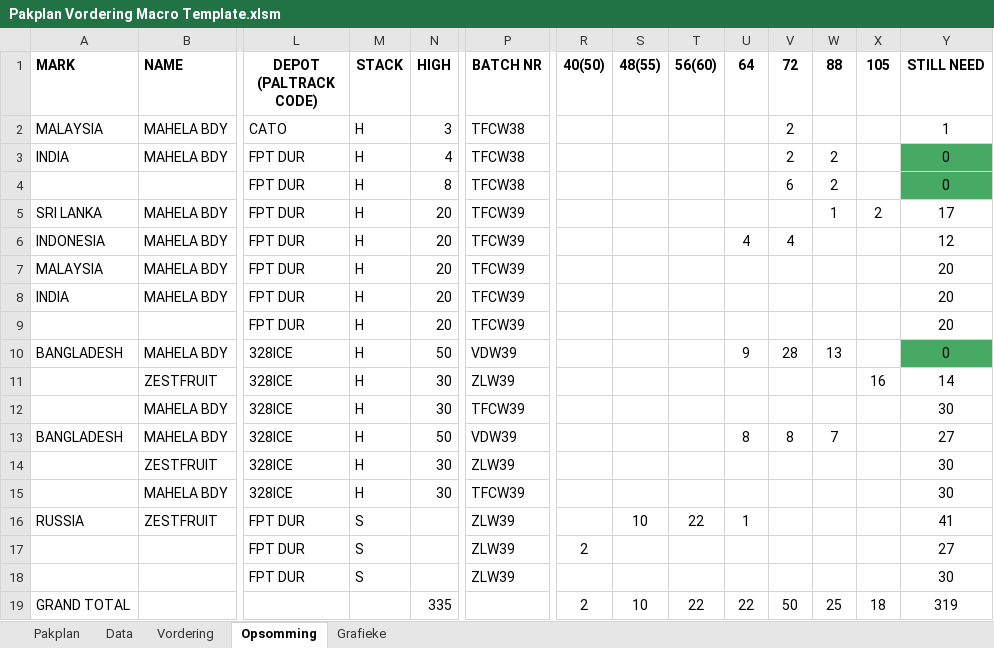
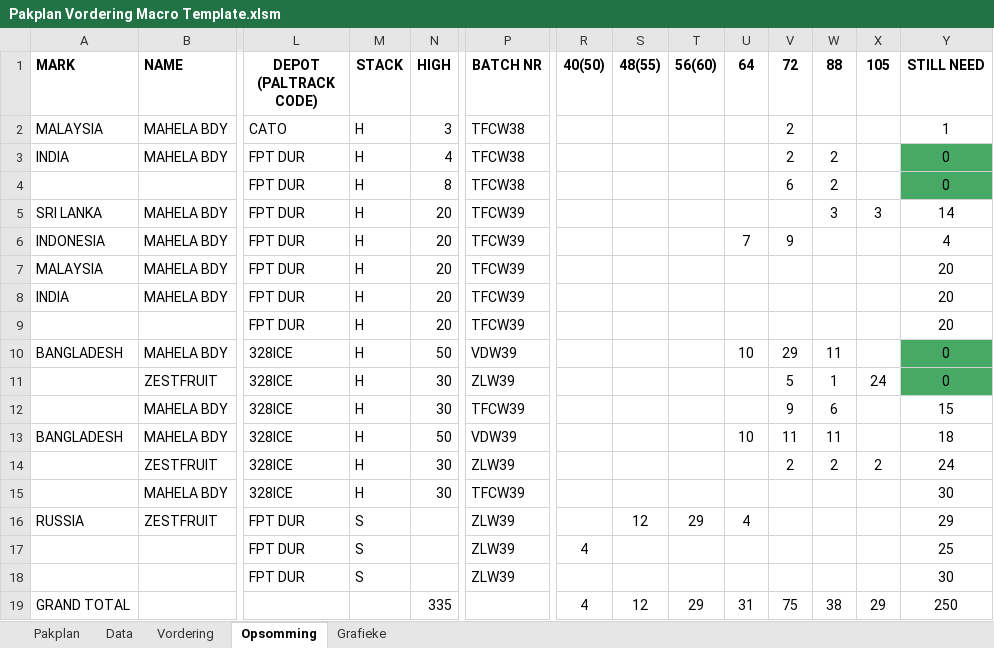
Before and after one commit to MonopoLoid/Pakplan_Vordering, an Excel workbook: Pakplan Vordering Macro Template.xlsm, sheet Opsomming, drawn as a sheet; only a part is shown, gaps mark what is left out; values as stored, in another font and other column widths than the file's, no borders; removed rows and columns are numbered as before the commit, all else as after; rows hold the shown columns only; the diff names each change by its address in the sheet, - before the commit and + after, or states it on an @@ line.

```diff
--- a/Pakplan Vordering Macro Template.xlsm (sheet Opsomming)
+++ b/Pakplan Vordering Macro Template.xlsm (sheet Opsomming)
-W5 (88): 1
+W5 (88): 3
-X5 (105): 2
+X5 (105): 3
-Y5 (STILL NEED): 17
+Y5 (STILL NEED): 14
-U6 (64): 4
+U6 (64): 7
-V6 (72): 4
+V6 (72): 9
-Y6 (STILL NEED): 12
+Y6 (STILL NEED): 4
-U10 (64): 9
+U10 (64): 10
-V10 (72): 28
+V10 (72): 29
-W10 (88): 13
+W10 (88): 11
-V11 (72): (empty)
+V11 (72): 5
-W11 (88): (empty)
+W11 (88): 1
-X11 (105): 16
+X11 (105): 24
-Y11 (STILL NEED): 14
+Y11 (STILL NEED): 0
-Y11 fill: none
+Y11 fill: #46AA64
+row 12:  | MAHELA BDY | 328ICE | H | 30 | TFCW39 |  |  |  |  | 9 | 6 |  | 15
+row 13: BANGLADESH | MAHELA BDY | 328ICE | H | 50 | VDW39 |  |  |  | 10 | 11 | 11 |  | 18
+row 14:  | ZESTFRUIT | 328ICE | H | 30 | ZLW39 |  |  |  |  | 2 | 2 | 2 | 24
-row 13: BANGLADESH | MAHELA BDY | 328ICE | H | 50 | VDW39 |  |  |  | 8 | 8 | 7 |  | 27
-row 14:  | ZESTFRUIT | 328ICE | H | 30 | ZLW39 |  |  |  |  |  |  |  | 30
-row 15:  | MAHELA BDY | 328ICE | H | 30 | TFCW39 |  |  |  |  |  |  |  | 30
-S16 (48(55)): 10
+S16 (48(55)): 12
-T16 (56(60)): 22
+T16 (56(60)): 29
-U16 (64): 1
+U16 (64): 4
-Y16 (STILL NEED): 41
+Y16 (STILL NEED): 29
-R17 (40(50)): 2
+R17 (40(50)): 4
-Y17 (STILL NEED): 27
+Y17 (STILL NEED): 25
-R19 (40(50)): 2
+R19 (40(50)): 4
-S19 (48(55)): 10
+S19 (48(55)): 12
-T19 (56(60)): 22
+T19 (56(60)): 29
-U19 (64): 22
+U19 (64): 31
-V19 (72): 50
+V19 (72): 75
-W19 (88): 25
+W19 (88): 38
-X19 (105): 18
+X19 (105): 29
-Y19 (STILL NEED): 319
+Y19 (STILL NEED): 250
```
Also changed, not shown: sheet Data, sheet Vordering, formulas that keep their value, charts or pictures, 1 other file.
